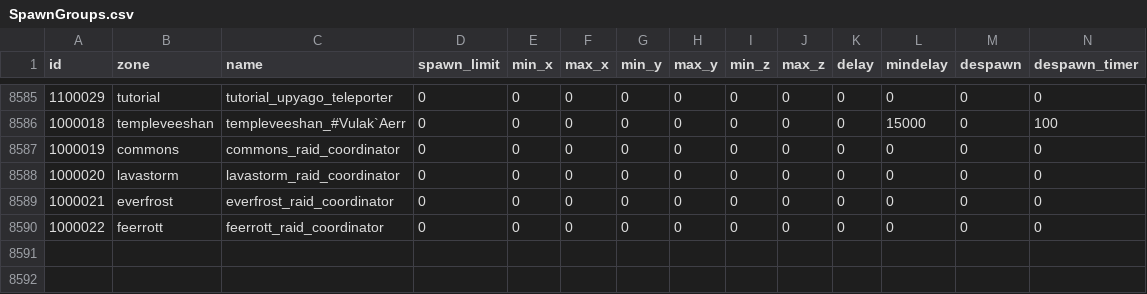
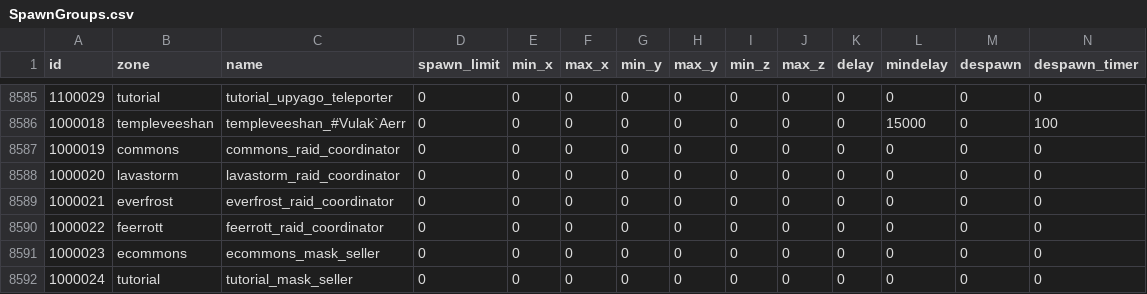
Before and after one commit to NathanHandley/EQWOWConverter, a CSV file: Assets/WorldData/SpawnGroups.csv, drawn as a sheet; only a part is shown, gaps mark what is left out; rows hold the shown columns only; the diff names each change by its address in the sheet, - before the commit and + after, or states it on an @@ line.

```diff
--- a/Assets/WorldData/SpawnGroups.csv
+++ b/Assets/WorldData/SpawnGroups.csv
+row 8591: 1000023 | ecommons | ecommons_mask_seller | 0 | 0 | 0 | 0 | 0 | 0 | 0 | 0 | 0 | 0 | 0
+row 8592: 1000024 | tutorial | tutorial_mask_seller | 0 | 0 | 0 | 0 | 0 | 0 | 0 | 0 | 0 | 0 | 0
```
Also changed, not shown: Assets/WorldData/SpawnEntries.csv, Assets/WorldData/VendorItems.csv, 8 other files.
